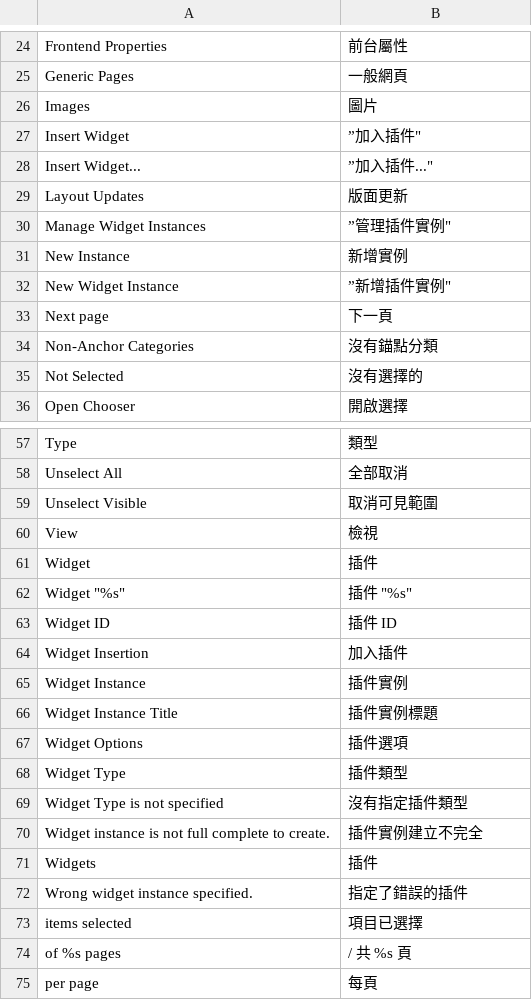
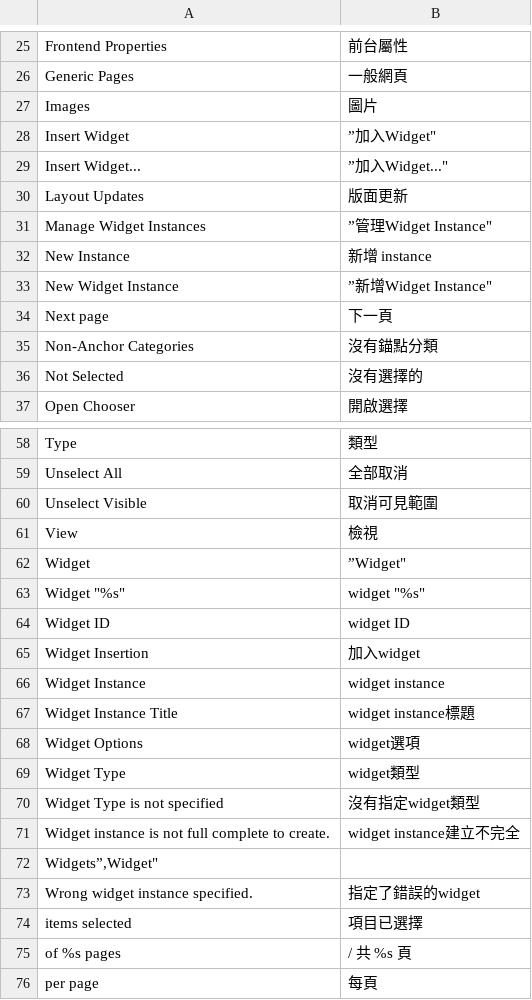
Before and after one commit to TriplesenseReply/magento_translation_zh_tw, a CSV file: Mage_Widget.csv, drawn as a sheet; only a part is shown, gaps mark what is left out; the diff covers the shown part only.

Commit message:
Update Mage_Widget.csv

```diff
--- a/Mage_Widget.csv
+++ b/Mage_Widget.csv
@@ -26,8 +27,8 @@
 "Images","圖片"
-"Insert Widget",”加入插件"
-"Insert Widget...",”加入插件..."
+"Insert Widget",”加入Widget"
+"Insert Widget...",”加入Widget..."
 "Layout Updates","版面更新"
-"Manage Widget Instances",”管理插件實例"
-"New Instance","新增實例"
-"New Widget Instance",”新增插件實例"
+"Manage Widget Instances",”管理Widget Instance"
+"New Instance","新增 instance"
+"New Widget Instance",”新增Widget Instance"
 "Next page","下一頁"
@@ -60,14 +61,14 @@
 "View","檢視"
-"Widget","插件"
-"Widget ""%s""","插件 ""%s"""
-"Widget ID","插件 ID"
-"Widget Insertion","加入插件"
-"Widget Instance","插件實例"
-"Widget Instance Title","插件實例標題"
-"Widget Options","插件選項"
-"Widget Type","插件類型"
-"Widget Type is not specified","沒有指定插件類型"
-"Widget instance is not full complete to create.","插件實例建立不完全"
-"Widgets","插件"
-"Wrong widget instance specified.","指定了錯誤的插件"
+"Widget",”Widget"
+"Widget ""%s""","widget ""%s"""
+"Widget ID","widget ID"
+"Widget Insertion","加入widget"
+"Widget Instance","widget instance"
+"Widget Instance Title","widget instance標題"
+"Widget Options","widget選項"
+"Widget Type","widget類型"
+"Widget Type is not specified","沒有指定widget類型"
+"Widget instance is not full complete to create.","widget instance建立不完全"
+"Widgets”,"Widget"
+"Wrong widget instance specified.","指定了錯誤的widget"
 "items selected","項目已選擇"
```
Also changed, not shown: 1 added row and 5 edited cells elsewhere in this file.
